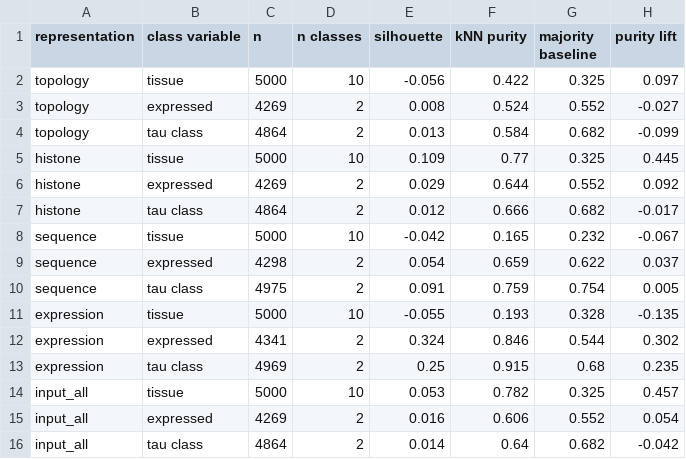
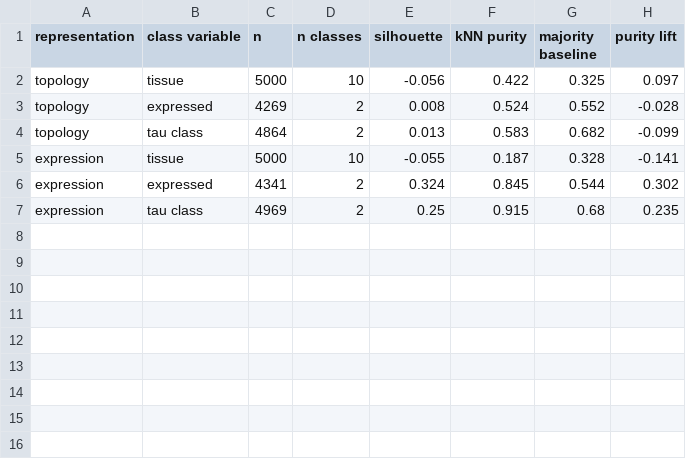
Before and after one commit to Kaustav-93/pchic_gat, a CSV file: results/eda/class_separability.csv, drawn as a sheet.

```diff
--- a/results/eda/class_separability.csv
+++ b/results/eda/class_separability.csv
@@ -2,15 +2,6 @@ representation,class variable,n,n classes,silhouette,kNN purity,majority baselin
 topology,tissue,5000,10,-0.056,0.422,0.325,0.097
-topology,expressed,4269,2,0.008,0.524,0.552,-0.027
-topology,tau class,4864,2,0.013,0.584,0.682,-0.099
-histone,tissue,5000,10,0.109,0.77,0.325,0.445
-histone,expressed,4269,2,0.029,0.644,0.552,0.092
-histone,tau class,4864,2,0.012,0.666,0.682,-0.017
-sequence,tissue,5000,10,-0.042,0.165,0.232,-0.067
-sequence,expressed,4298,2,0.054,0.659,0.622,0.037
-sequence,tau class,4975,2,0.091,0.759,0.754,0.005
-expression,tissue,5000,10,-0.055,0.193,0.328,-0.135
-expression,expressed,4341,2,0.324,0.846,0.544,0.302
+topology,expressed,4269,2,0.008,0.524,0.552,-0.028
+topology,tau class,4864,2,0.013,0.583,0.682,-0.099
+expression,tissue,5000,10,-0.055,0.187,0.328,-0.141
+expression,expressed,4341,2,0.324,0.845,0.544,0.302
 expression,tau class,4969,2,0.25,0.915,0.68,0.235
-input_all,tissue,5000,10,0.053,0.782,0.325,0.457
-input_all,expressed,4269,2,0.016,0.606,0.552,0.054
-input_all,tau class,4864,2,0.014,0.64,0.682,-0.042
```
Also changed, not shown: results/eda/clustering_vs_tissue.csv, results/eda/linear_probe.csv, 48 other files.
